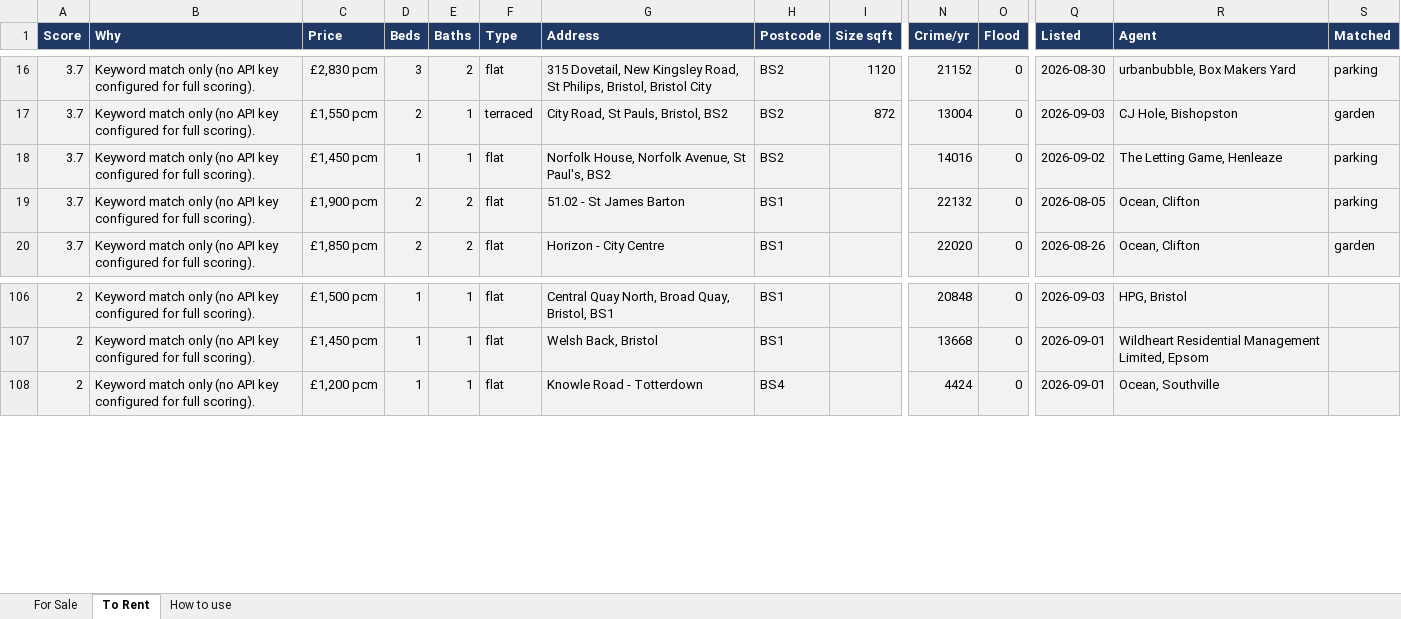
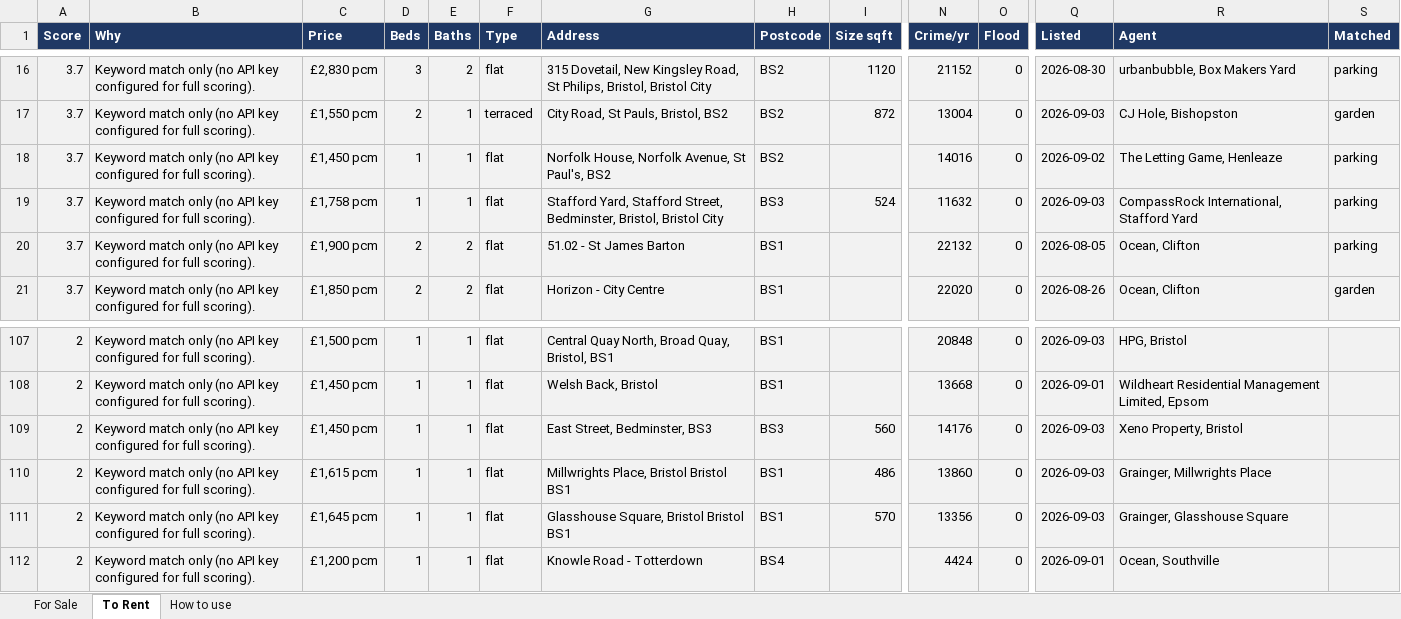
Before and after one commit to dcracknell/house_finder, an Excel workbook: data/houses.xlsx, sheet To Rent, drawn as a sheet; only a part is shown, gaps mark what is left out; values as stored, in another font and other column widths than the file's, no borders; rows hold the shown columns only; the diff names each change by its address in the sheet, - before the commit and + after, or states it on an @@ line.

```diff
--- a/data/houses.xlsx (sheet To Rent)
+++ b/data/houses.xlsx (sheet To Rent)
+row 19: 3.7 | Keyword match only (no API key configured for full scoring). | £1,758 pcm | 1 | 1 | flat | Stafford Yard, Stafford Street, Bedminster, Bristol, Bristol City | BS3 | 524 | 11632 | 0 | 2026-09-03 | CompassRock International, Stafford Yard | parking
+row 109: 2 | Keyword match only (no API key configured for full scoring). | £1,450 pcm | 1 | 1 | flat | East Street, Bedminster, BS3 | BS3 | 560 | 14176 | 0 | 2026-09-03 | Xeno Property, Bristol
+row 110: 2 | Keyword match only (no API key configured for full scoring). | £1,615 pcm | 1 | 1 | flat | Millwrights Place, Bristol Bristol BS1 | BS1 | 486 | 13860 | 0 | 2026-09-03 | Grainger, Millwrights Place
+row 111: 2 | Keyword match only (no API key configured for full scoring). | £1,645 pcm | 1 | 1 | flat | Glasshouse Square, Bristol Bristol BS1 | BS1 | 570 | 13356 | 0 | 2026-09-03 | Grainger, Glasshouse Square
```
Also changed, not shown: hidden cells, 3 other files.
